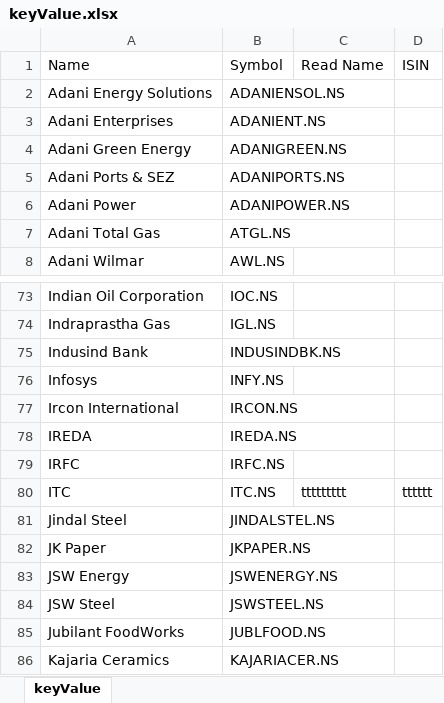
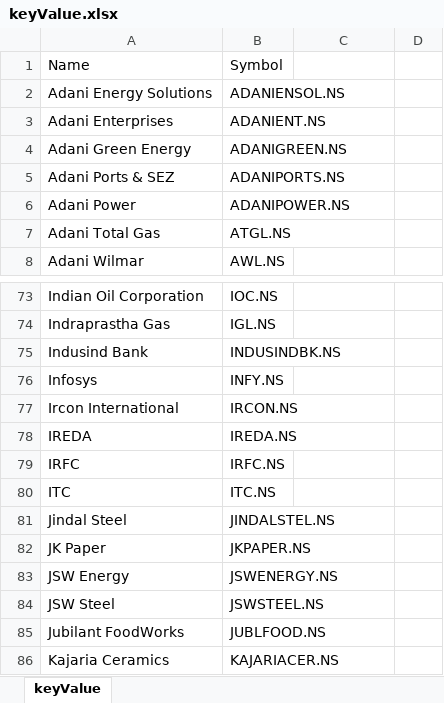
Before and after one commit to tanwarrohit825/CleanUpTardeDataCsv, an Excel workbook: keyValue.xlsx, sheet keyValue, drawn as a sheet; only a part is shown, gaps mark what is left out; values as stored, in another font and other column widths than the file's, no borders; table styles not drawn; the diff names each change by its address in the sheet, - before the commit and + after, or states it on an @@ line.

Commit message:
update key

```diff
--- a/keyValue.xlsx (sheet keyValue)
+++ b/keyValue.xlsx (sheet keyValue)
-C1: Read Name
+C1: (empty)
-D1: ISIN
+D1: (empty)
-C80: ttttttttt
+C80: (empty)
-D80: tttttt
+D80: (empty)
```
